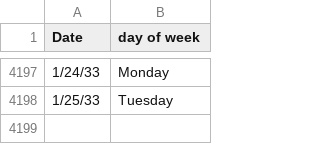
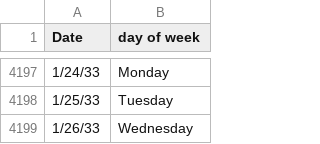
Before and after one commit to coralogix/terraform-provider-coralogix, a CSV file: examples/data_set/date-to-day-of-the-week.csv, drawn as a sheet; only a part is shown, gaps mark what is left out.

```diff
--- a/examples/data_set/date-to-day-of-the-week.csv
+++ b/examples/data_set/date-to-day-of-the-week.csv
@@ -4198 +4198,2 @@
 1/25/33,Tuesday
+1/26/33,Wednesday
```
Also changed, not shown: 7 other files.
